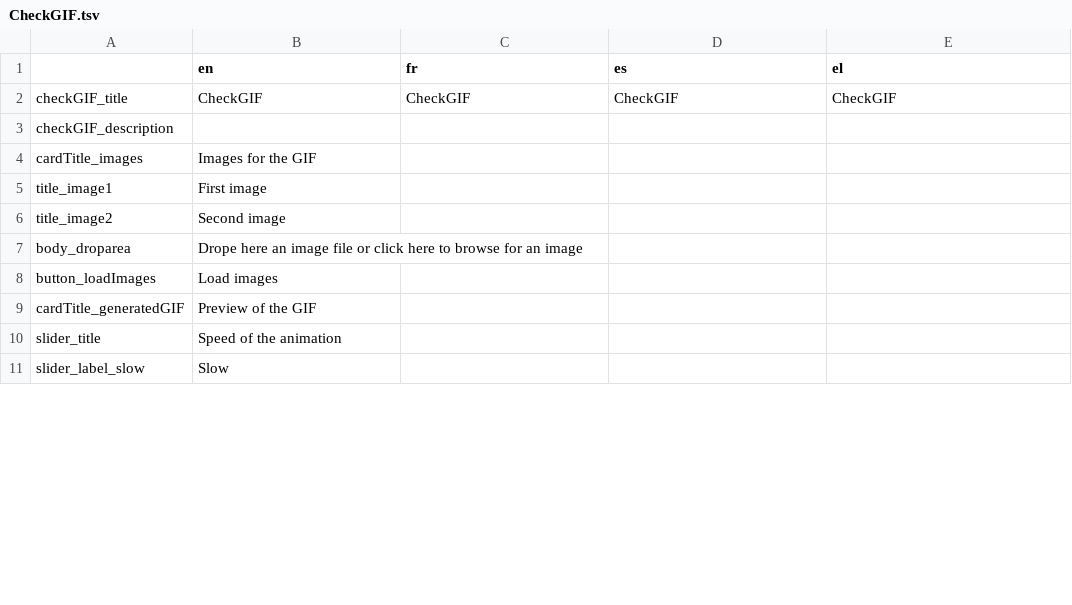
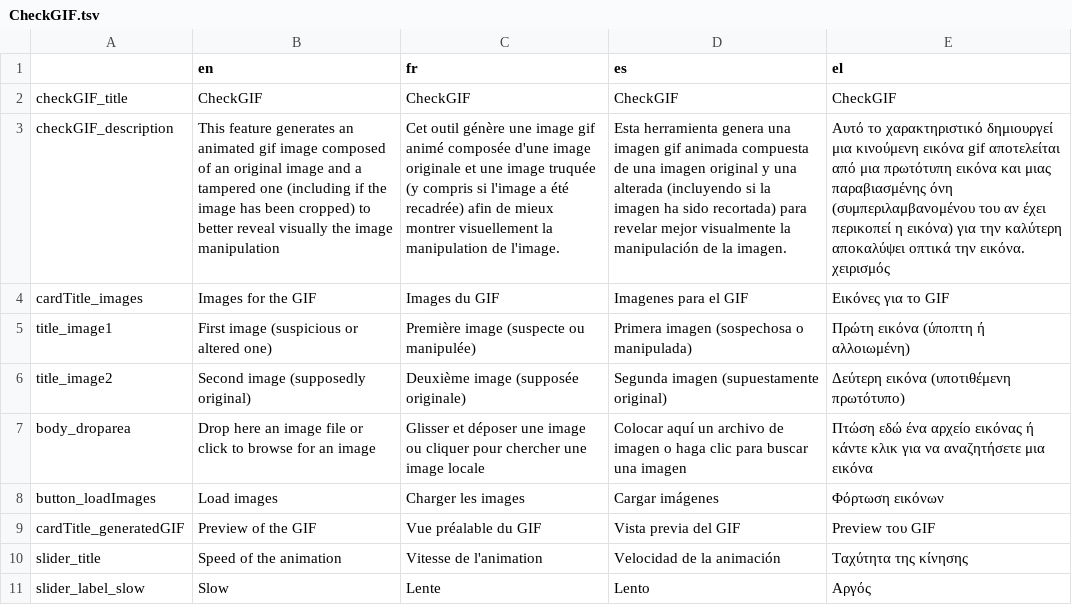
Before and after one commit to AFP-Medialab/verification-plugin, a TSV file: src/LocalDictionary/components/NavItems/tools/CheckGIF.tsv, drawn as a sheet; only a part is shown; the diff covers the shown part only; the diff names each change by its address in the sheet, - before the commit and + after, or states it on an @@ line.

```diff
--- a/src/LocalDictionary/components/NavItems/tools/CheckGIF.tsv
+++ b/src/LocalDictionary/components/NavItems/tools/CheckGIF.tsv
-B3 (en): (empty)
+B3 (en): This feature generates an animated gif image composed of an original image and a tampered one (including if the image has been cropped) to better reveal visually the image manipulation
-C3 (fr): (empty)
+C3 (fr): Cet outil génère une image gif animé composée d'une image originale et une image truquée (y compris si l'image a été recadrée) afin de mieux montrer visuellement la manipulation de l'image.
-D3 (es): (empty)
+D3 (es): Esta herramienta genera una imagen gif animada compuesta de una imagen original y una alterada (incluyendo si la imagen ha sido recortada) para revelar mejor visualmente la manipulación de la imagen.
-E3 (el): (empty)
+E3 (el): Αυτό το χαρακτηριστικό δημιουργεί μια κινούμενη εικόνα gif αποτελείται από μια πρωτότυπη εικόνα και μιας παραβιασμένης όνη (συμπεριλαμβανομένου του αν έχει περικοπεί η εικόνα) για την καλύτερη αποκαλύψει οπτικά την εικόνα. χειρισμός
-C4 (fr): (empty)
+C4 (fr): Images du GIF
-D4 (es): (empty)
+D4 (es): Imagenes para el GIF
-E4 (el): (empty)
+E4 (el): Εικόνες για το GIF
-B5 (en): First image
+B5 (en): First image (suspicious or altered one)
-C5 (fr): (empty)
+C5 (fr): Première image (suspecte ou manipulée)
-D5 (es): (empty)
+D5 (es): Primera imagen (sospechosa o manipulada)
-E5 (el): (empty)
+E5 (el): Πρώτη εικόνα (ύποπτη ή αλλοιωμένη)
-B6 (en): Second image
+B6 (en): Second image (supposedly original)
-C6 (fr): (empty)
+C6 (fr): Deuxième image (supposée originale)
-D6 (es): (empty)
+D6 (es): Segunda imagen (supuestamente original)
-E6 (el): (empty)
+E6 (el): Δεύτερη εικόνα (υποτιθέμενη πρωτότυπο)
-B7 (en): Drope here an image file or click here to browse…
+B7 (en): Drop here an image file or click to browse…
-C7 (fr): (empty)
+C7 (fr): Glisser et déposer une image ou cliquer pour chercher une image locale
-D7 (es): (empty)
+D7 (es): Colocar aquí un archivo de imagen o haga clic para buscar una imagen
-E7 (el): (empty)
+E7 (el): Πτώση εδώ ένα αρχείο εικόνας ή κάντε κλικ για να αναζητήσετε μια εικόνα
-C8 (fr): (empty)
+C8 (fr): Charger les images
-D8 (es): (empty)
+D8 (es): Cargar imágenes
-E8 (el): (empty)
+E8 (el): Φόρτωση εικόνων
-C9 (fr): (empty)
+C9 (fr): Vue préalable du GIF
-D9 (es): (empty)
+D9 (es): Vista previa del GIF
-E9 (el): (empty)
+E9 (el): Preview του GIF
-C10 (fr): (empty)
+C10 (fr): Vitesse de l'animation
-D10 (es): (empty)
+D10 (es): Velocidad de la animación
-E10 (el): (empty)
+E10 (el): Ταχύτητα της κίνησης
-C11 (fr): (empty)
+C11 (fr): Lente
-D11 (es): (empty)
+D11 (es): Lento
-E11 (el): (empty)
+E11 (el): Αργός
```
Also changed, not shown: 13 added rows and 6 edited cells elsewhere in this file, src/LocalDictionary/components/NavItems/tools/Analysis.tsv, src/LocalDictionary/components/NavItems/tools/Keyframes.tsv, 28 other files.
